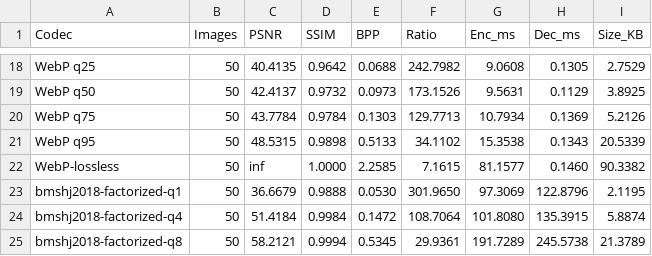
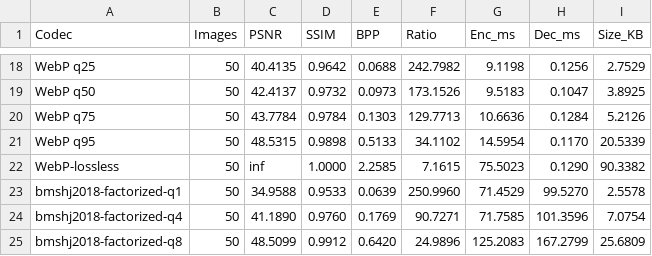
Before and after one commit to gongshangzheng/infraredComp, a CSV file: results/results.csv, drawn as a sheet; only a part is shown, gaps mark what is left out; the diff covers the shown part only; the diff names each change by its address in the sheet, - before the commit and + after, or states it on an @@ line.

Commit message:
fix: 学习式编码器使用min-max归一化，修正PSNR高估31dB的问题
- _img_to_tensor: 对uint16/uint8输入做min-max归一化到[0,1]（不再直接/65535）
- _tensor_to_img: 使用norm_stats反归一化，恢复原始动态范围
- metrics计算: 在float[0,1] min-max空间直接计算，与传统编码器公平对比
- 修复前mbt2018-mean-q4 PSNR=53.5dB（虚高），修复后42.5dB（真实）
- 根因：信号仅占16-bit容器的2.7%，/65535导致PSNR被高估31.4dB

```diff
--- a/results/results.csv
+++ b/results/results.csv
-G18 (Enc_ms): 9.0608
+G18 (Enc_ms): 9.1198
-H18 (Dec_ms): 0.1305
+H18 (Dec_ms): 0.1256
-G19 (Enc_ms): 9.5631
+G19 (Enc_ms): 9.5183
-H19 (Dec_ms): 0.1129
+H19 (Dec_ms): 0.1047
-G20 (Enc_ms): 10.7934
+G20 (Enc_ms): 10.6636
-H20 (Dec_ms): 0.1369
+H20 (Dec_ms): 0.1284
-G21 (Enc_ms): 15.3538
+G21 (Enc_ms): 14.5954
-H21 (Dec_ms): 0.1343
+H21 (Dec_ms): 0.1170
-G22 (Enc_ms): 81.1577
+G22 (Enc_ms): 75.5023
-H22 (Dec_ms): 0.1460
+H22 (Dec_ms): 0.1290
-C23 (PSNR): 36.6679
+C23 (PSNR): 34.9588
-D23 (SSIM): 0.9888
+D23 (SSIM): 0.9533
-E23 (BPP): 0.0530
+E23 (BPP): 0.0639
-F23 (Ratio): 301.9650
+F23 (Ratio): 250.9960
-G23 (Enc_ms): 97.3069
+G23 (Enc_ms): 71.4529
-H23 (Dec_ms): 122.8796
+H23 (Dec_ms): 99.5270
-I23 (Size_KB): 2.1195
+I23 (Size_KB): 2.5578
-C24 (PSNR): 51.4184
+C24 (PSNR): 41.1890
-D24 (SSIM): 0.9984
+D24 (SSIM): 0.9760
-E24 (BPP): 0.1472
+E24 (BPP): 0.1769
-F24 (Ratio): 108.7064
+F24 (Ratio): 90.7271
-G24 (Enc_ms): 101.8080
+G24 (Enc_ms): 71.7585
-H24 (Dec_ms): 135.3915
+H24 (Dec_ms): 101.3596
-I24 (Size_KB): 5.8874
+I24 (Size_KB): 7.0754
-C25 (PSNR): 58.2121
+C25 (PSNR): 48.5099
-D25 (SSIM): 0.9994
+D25 (SSIM): 0.9912
-E25 (BPP): 0.5345
+E25 (BPP): 0.6420
-F25 (Ratio): 29.9361
+F25 (Ratio): 24.9896
-G25 (Enc_ms): 191.7289
+G25 (Enc_ms): 125.2083
-H25 (Dec_ms): 245.5738
+H25 (Dec_ms): 167.2799
-I25 (Size_KB): 21.3789
+I25 (Size_KB): 25.6809
```
Also changed, not shown: 81 edited cells elsewhere in this file, 11 other files.
